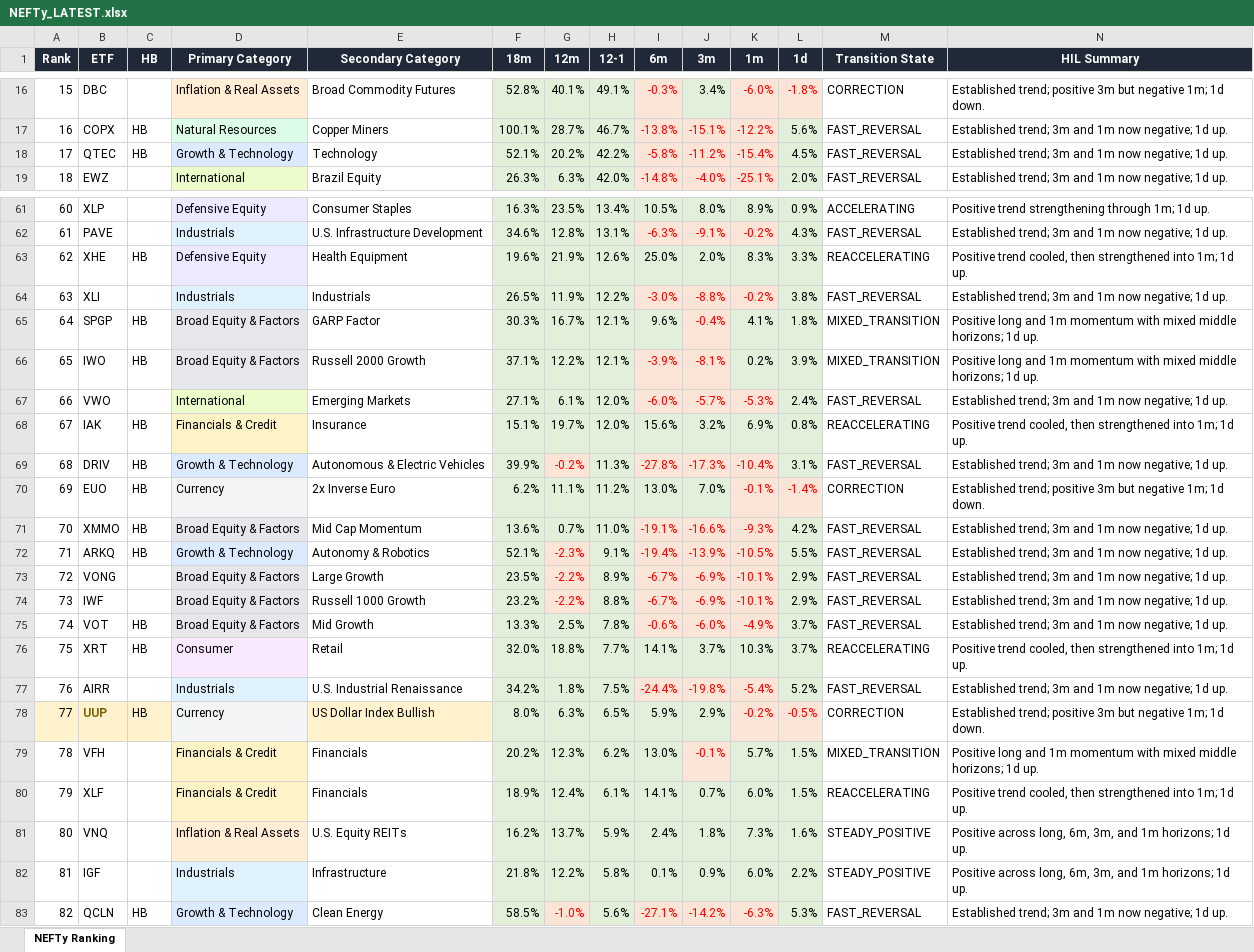
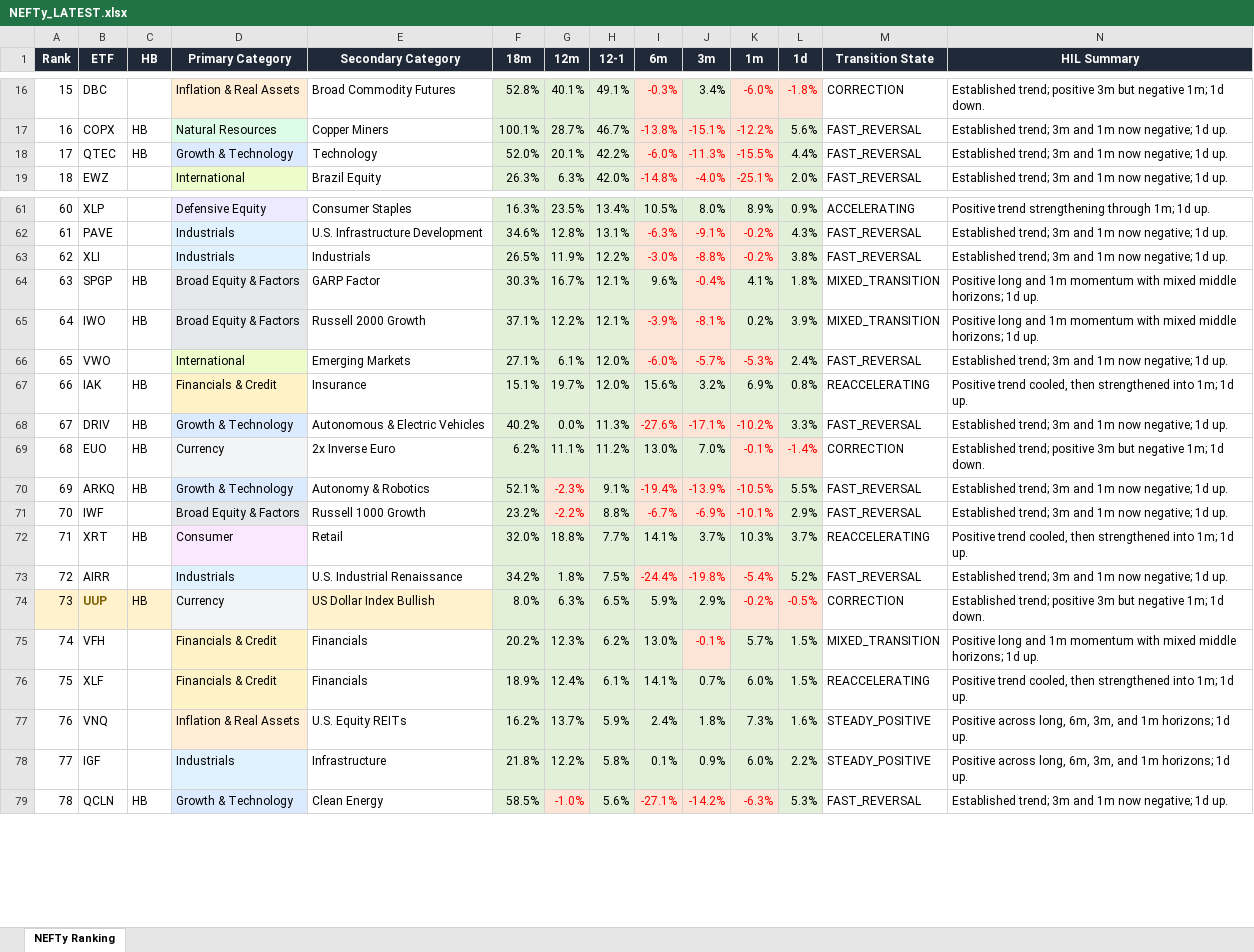
Before and after one commit to DarkMoonv1/NEFTy, an Excel workbook: NEFTy_LATEST.xlsx, sheet NEFTy Ranking, drawn as a sheet; only a part is shown, gaps mark what is left out; values as stored, in another font and other column widths than the file's, no borders; removed rows and columns are numbered as before the commit, all else as after; the diff covers the shown part only; the diff names each change by its address in the sheet, - before the commit and + after, or states it on an @@ line.

Commit message:
Update NEFTy_LATEST.xlsx

```diff
--- a/NEFTy_LATEST.xlsx (sheet NEFTy Ranking)
+++ b/NEFTy_LATEST.xlsx (sheet NEFTy Ranking)
-F18 (18m): 52.1%
+F18 (18m): 52.0%
-G18 (12m): 20.2%
+G18 (12m): 20.1%
-I18 (6m): -5.8%
+I18 (6m): -6.0%
-J18 (3m): -11.2%
+J18 (3m): -11.3%
-K18 (1m): -15.4%
+K18 (1m): -15.5%
-L18 (1d): 4.5%
+L18 (1d): 4.4%
-row 63: 62 | XHE | HB | Defensive Equity | Health Equipment | 19.6% | 21.9% | 12.6% | 25.0% | 2.0% | 8.3% | 3.3% | REACCELERATING | Positive trend cooled, then strengthened into 1m; 1d up.
-A63 (Rank): 63
+A63 (Rank): 62
-A64 (Rank): 64
+A64 (Rank): 63
-A65 (Rank): 65
+A65 (Rank): 64
-A66 (Rank): 66
+A66 (Rank): 65
-A67 (Rank): 67
+A67 (Rank): 66
-A68 (Rank): 68
+A68 (Rank): 67
-F68 (18m): 39.9%
+F68 (18m): 40.2%
-G68 (12m): -0.2%
+G68 (12m): 0.0%
@@ G68 fill: #FCE4D6 → #E2F0D9, text colour: #FF0000 → black @@
-I68 (6m): -27.8%
+I68 (6m): -27.6%
-J68 (3m): -17.3%
+J68 (3m): -17.1%
-K68 (1m): -10.4%
+K68 (1m): -10.2%
-L68 (1d): 3.1%
+L68 (1d): 3.3%
-A69 (Rank): 69
+A69 (Rank): 68
-row 71: 70 | XMMO | HB | Broad Equity & Factors | Mid Cap Momentum | 13.6% | 0.7% | 11.0% | -19.1% | -16.6% | -9.3% | 4.2% | FAST_REVERSAL | Established trend; 3m and 1m now negative; 1d up.
-A70 (Rank): 71
+A70 (Rank): 69
-row 73: 72 | VONG |  | Broad Equity & Factors | Large Growth | 23.5% | -2.2% | 8.9% | -6.7% | -6.9% | -10.1% | 2.9% | FAST_REVERSAL | Established trend; 3m and 1m now negative; 1d up.
-A71 (Rank): 73
+A71 (Rank): 70
-row 75: 74 | VOT | HB | Broad Equity & Factors | Mid Growth | 13.3% | 2.5% | 7.8% | -0.6% | -6.0% | -4.9% | 3.7% | FAST_REVERSAL | Established trend; 3m and 1m now negative; 1d up.
-A72 (Rank): 75
+A72 (Rank): 71
-A73 (Rank): 76
+A73 (Rank): 72
-A74 (Rank): 77
+A74 (Rank): 73
-A75 (Rank): 78
+A75 (Rank): 74
-A76 (Rank): 79
+A76 (Rank): 75
-A77 (Rank): 80
+A77 (Rank): 76
-A78 (Rank): 81
+A78 (Rank): 77
-A79 (Rank): 82
+A79 (Rank): 78
```
Also changed, not shown: 5 added rows, 1 removed row and 50 edited cells elsewhere in this sheet.
